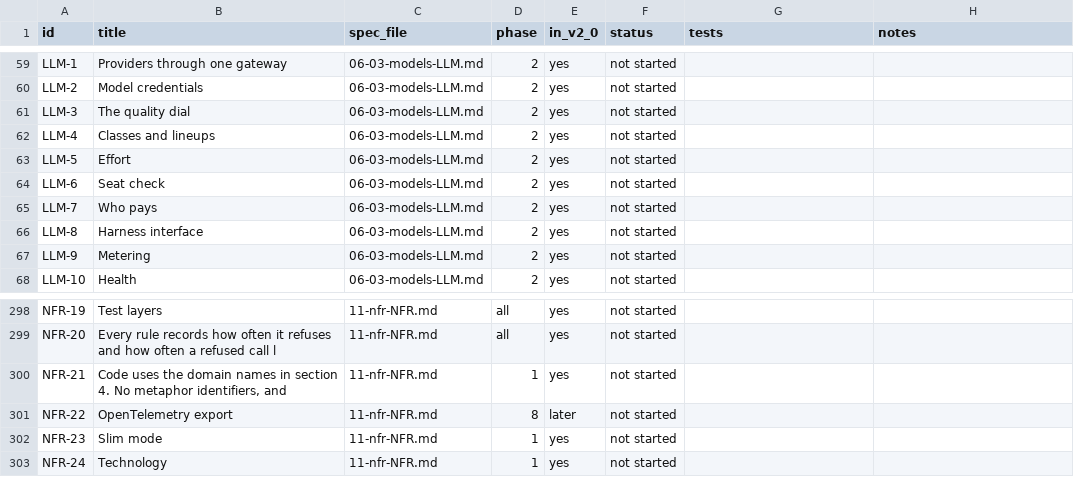
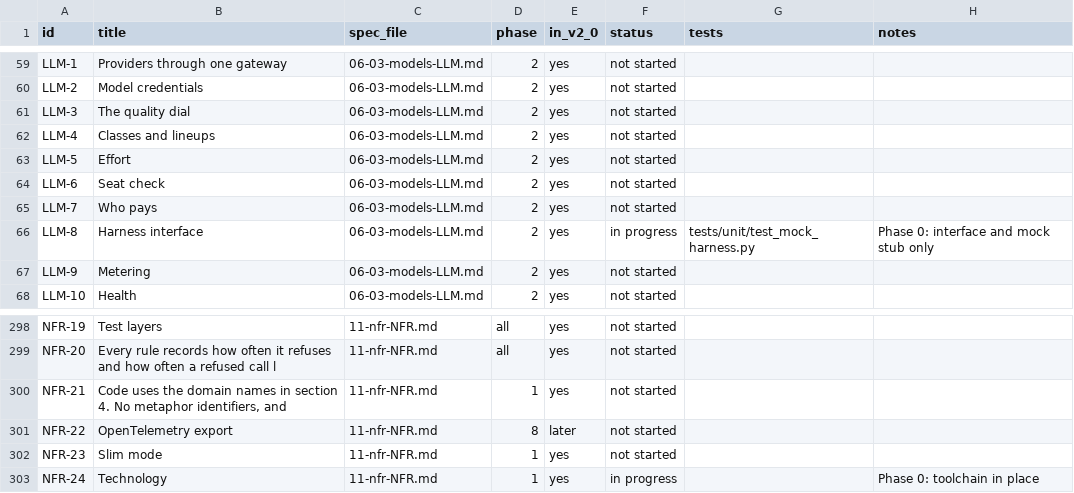
Before and after one commit to dominicplouffe/crewmind, a CSV file: docs/traceability.csv, drawn as a sheet; only a part is shown, gaps mark what is left out; the diff covers the shown part only.

```diff
--- a/docs/traceability.csv
+++ b/docs/traceability.csv
@@ -65,3 +65,3 @@ LLM-6,Seat check,06-03-models-LLM.md,2,yes,not started,,
 LLM-7,Who pays,06-03-models-LLM.md,2,yes,not started,,
-LLM-8,Harness interface,06-03-models-LLM.md,2,yes,not started,,
+LLM-8,Harness interface,06-03-models-LLM.md,2,yes,in progress,tests/unit/test_mock_harness.py,Phase 0: interface and mock stub only
 LLM-9,Metering,06-03-models-LLM.md,2,yes,not started,,
@@ -302,2 +302,2 @@ NFR-22,OpenTelemetry export,11-nfr-NFR.md,8,later,not started,,
 NFR-23,Slim mode,11-nfr-NFR.md,1,yes,not started,,
-NFR-24,Technology,11-nfr-NFR.md,1,yes,not started,,
+NFR-24,Technology,11-nfr-NFR.md,1,yes,in progress,,Phase 0: toolchain in place
```
Also changed, not shown: 40 edited cells elsewhere in this file.
